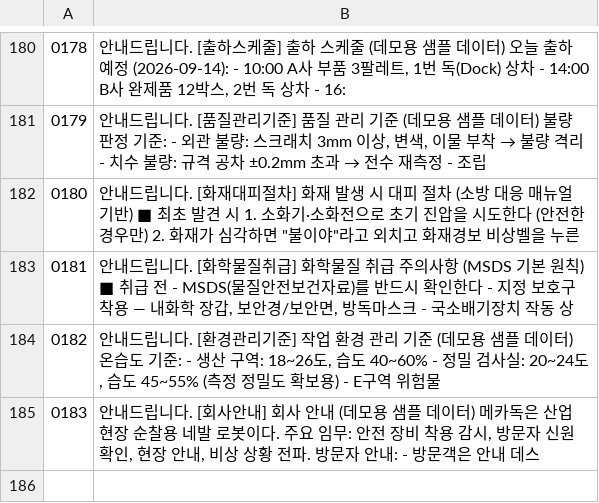
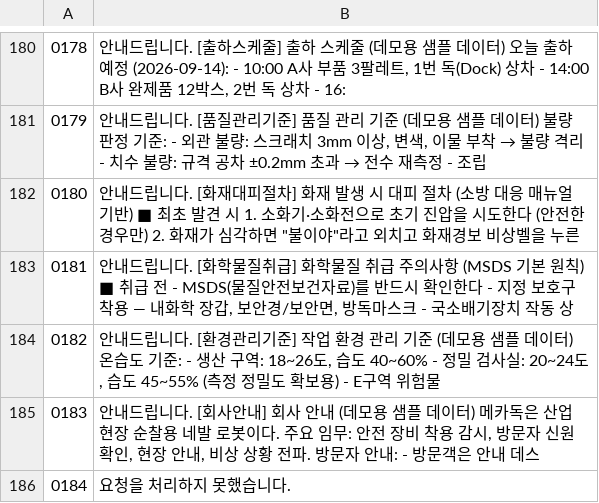
Before and after one commit to PJW-1/mechadog, a TSV file: experiments/wonderecho-audio/tf_tracks.tsv, drawn as a sheet; only a part is shown, gaps mark what is left out.

```diff
--- a/experiments/wonderecho-audio/tf_tracks.tsv
+++ b/experiments/wonderecho-audio/tf_tracks.tsv
@@ -185 +185,2 @@
 0183	안내드립니다. [회사안내] 회사 안내 (데모용 샘플 데이터) 메카독은 산업 현장 순찰용 네발 로봇이다. 주요 임무: 안전 장비 착용 감시, 방문자 신원 확인, 현장 안내, 비상 상황 전파. 방문자 안내: - 방문객은 안내 데스
+0184	요청을 처리하지 못했습니다.
```
Also changed, not shown: 3 other files.
